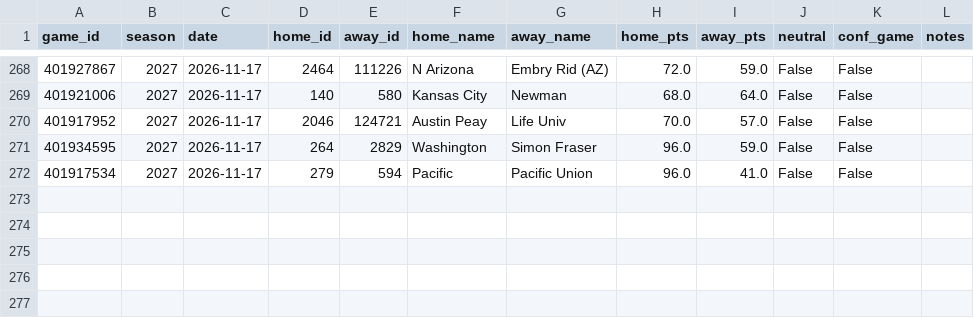
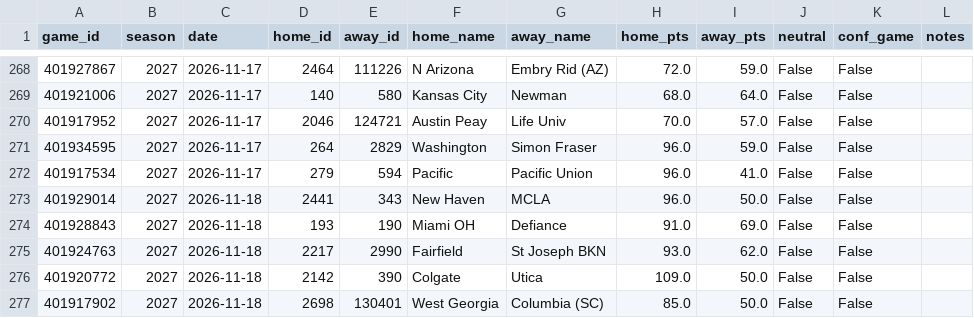
Before and after one commit to Gh0stmahn-ai/cbb-predictor, a CSV file: state/games_nond1_2027.csv, drawn as a sheet; only a part is shown, gaps mark what is left out.

```diff
--- a/state/games_nond1_2027.csv
+++ b/state/games_nond1_2027.csv
@@ -272 +272,6 @@ game_id,season,date,home_id,away_id,home_name,away_name,home_pts,away_pts,neutra
 401917534,2027,2026-11-17,279,594,Pacific,Pacific Union,96.0,41.0,False,False,
+401929014,2027,2026-11-18,2441,343,New Haven,MCLA,96.0,50.0,False,False,
+401928843,2027,2026-11-18,193,190,Miami OH,Defiance,91.0,69.0,False,False,
+401924763,2027,2026-11-18,2217,2990,Fairfield,St Joseph BKN,93.0,62.0,False,False,
+401920772,2027,2026-11-18,2142,390,Colgate,Utica,109.0,50.0,False,False,
+401917902,2027,2026-11-18,2698,130401,West Georgia,Columbia (SC),85.0,50.0,False,False,
```
Also changed, not shown: state/games_2027.csv, state/ledger_2027.csv, 15 other files.
